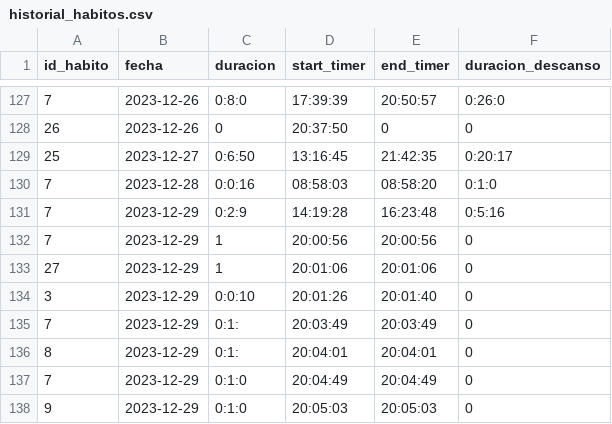
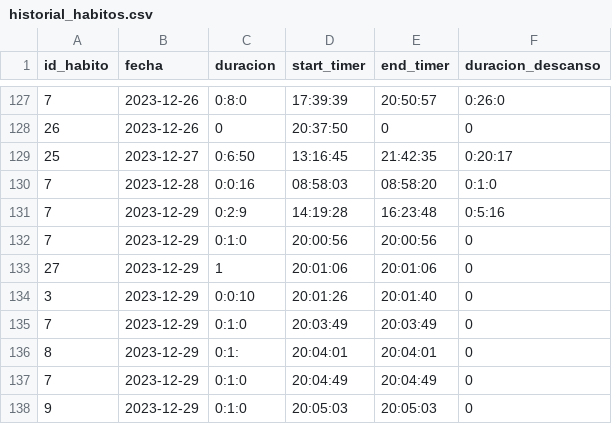
Before and after one commit to Gabriel-Sanchez/electronJs-habitos, a CSV file: historial_habitos.csv, drawn as a sheet; only a part is shown, gaps mark what is left out.

```diff
--- a/historial_habitos.csv
+++ b/historial_habitos.csv
@@ -131,6 +131,6 @@ id_habito,fecha,duracion,start_timer,end_timer,duracion_descanso
 7,2023-12-29,0:2:9,14:19:28,16:23:48,0:5:16
-7,2023-12-29,1,20:00:56,20:00:56,0
+7,2023-12-29,0:1:0,20:00:56,20:00:56,0
 27,2023-12-29,1,20:01:06,20:01:06,0
 3,2023-12-29,0:0:10,20:01:26,20:01:40,0
-7,2023-12-29,0:1:,20:03:49,20:03:49,0
+7,2023-12-29,0:1:0,20:03:49,20:03:49,0
 8,2023-12-29,0:1:,20:04:01,20:04:01,0
```
Also changed, not shown: 5 other files.
